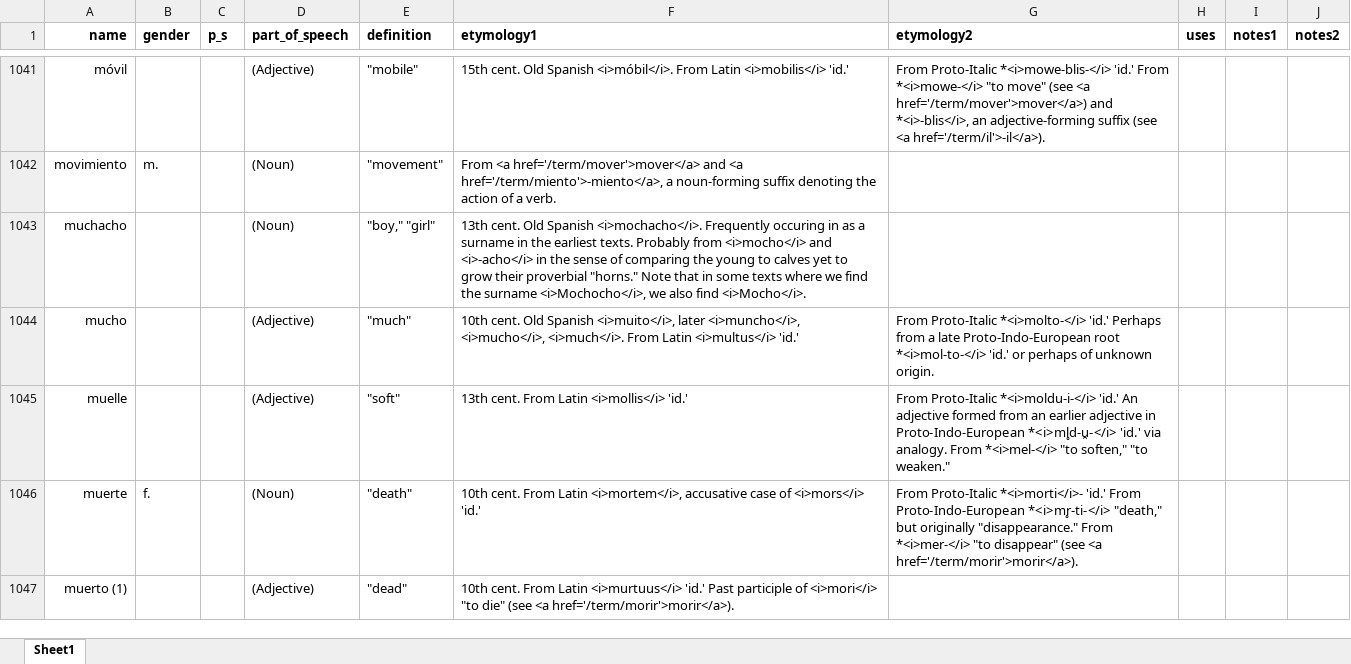
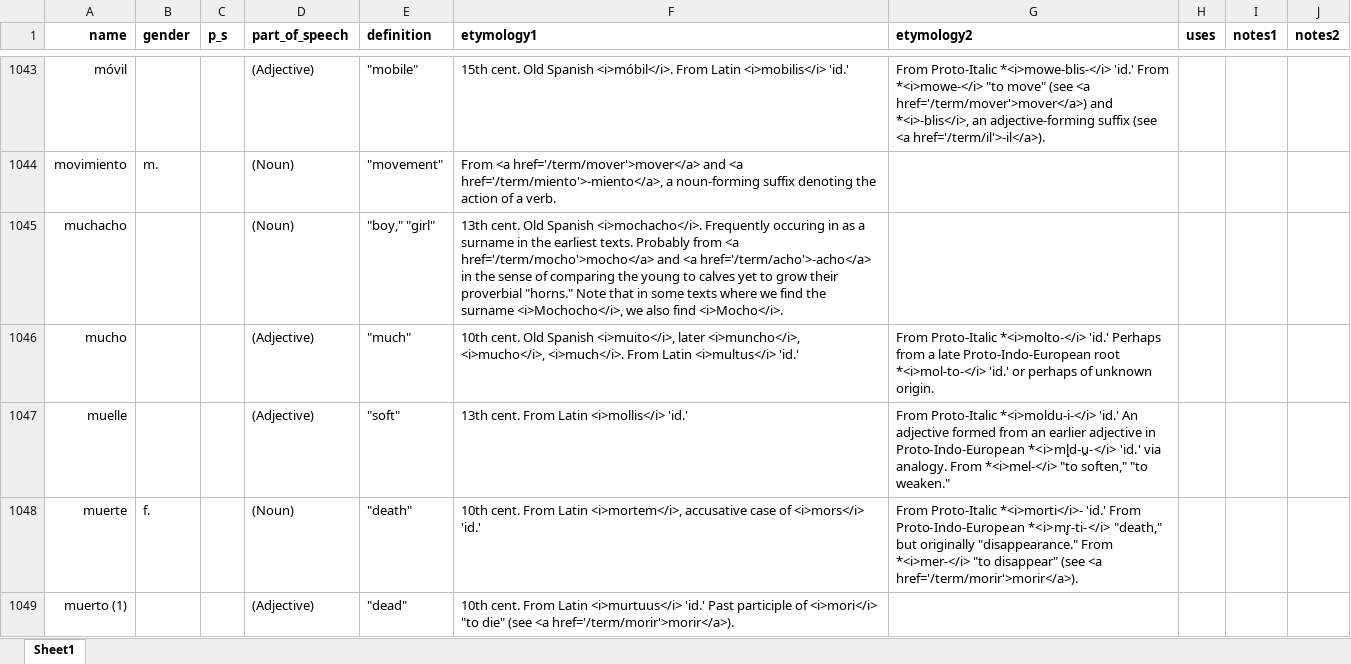
Before and after one commit to emplumb/ety, an Excel workbook: public/assets/data/oedos.xlsx, sheet Sheet1, drawn as a sheet; only a part is shown, gaps mark what is left out; values as stored, in another font and other column widths than the file's, no borders; addresses are those after the commit; the diff covers the shown part only; the diff names each change by its address in the sheet, - before the commit and + after, or states it on an @@ line.

```diff
--- a/public/assets/data/oedos.xlsx (sheet Sheet1)
+++ b/public/assets/data/oedos.xlsx (sheet Sheet1)
-F1045 (etymology1): …Probably from <i>mocho</i> and <i>-acho</i> in the…
+F1045 (etymology1): …Probably from <a href='/term/mocho'>mocho</a> and <a href='/term/acho'>-acho</a> in the…
```
Also changed, not shown: 2 added rows and 5 edited cells elsewhere in this sheet, 4 other files.
